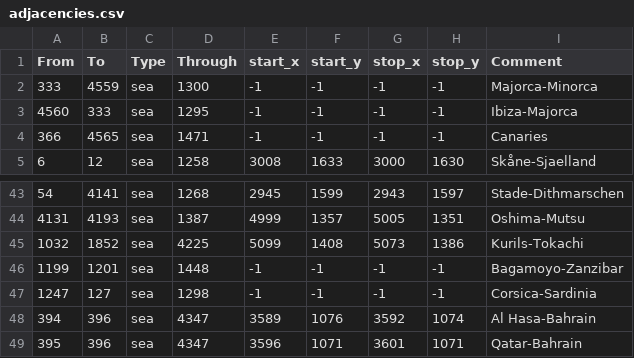
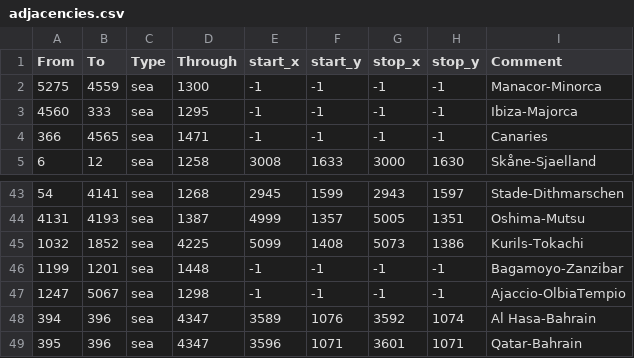
Before and after one commit to claivin/MoreReligions, a CSV file: map/adjacencies.csv, drawn as a sheet; only a part is shown, gaps mark what is left out.

Commit message:
Strait Edits

```diff
--- a/map/adjacencies.csv
+++ b/map/adjacencies.csv
@@ -1,3 +1,3 @@
 From;To;Type;Through;start_x;start_y;stop_x;stop_y;Comment
-333;4559;sea;1300;-1;-1;-1;-1;Majorca-Minorca
+5275;4559;sea;1300;-1;-1;-1;-1;Manacor-Minorca
 4560;333;sea;1295;-1;-1;-1;-1;Ibiza-Majorca
@@ -46,3 +46,3 @@ From;To;Type;Through;start_x;start_y;stop_x;stop_y;Comment
 1199;1201;sea;1448;-1;-1;-1;-1;Bagamoyo-Zanzibar
-1247;127;sea;1298;-1;-1;-1;-1;Corsica-Sardinia
+1247;5067;sea;1298;-1;-1;-1;-1;Ajaccio-OlbiaTempio
 394;396;sea;4347;3589;1076;3592;1074;Al Hasa-Bahrain
```
